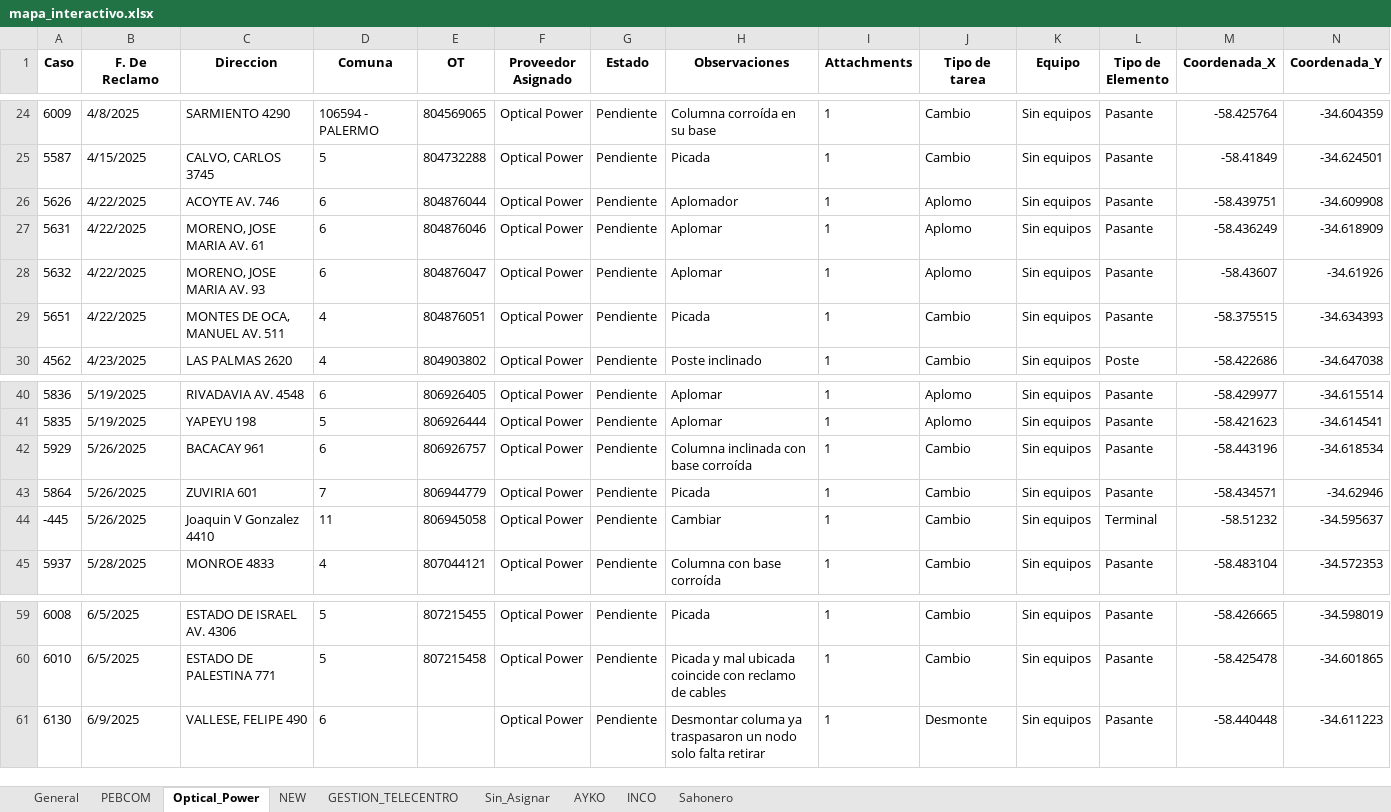
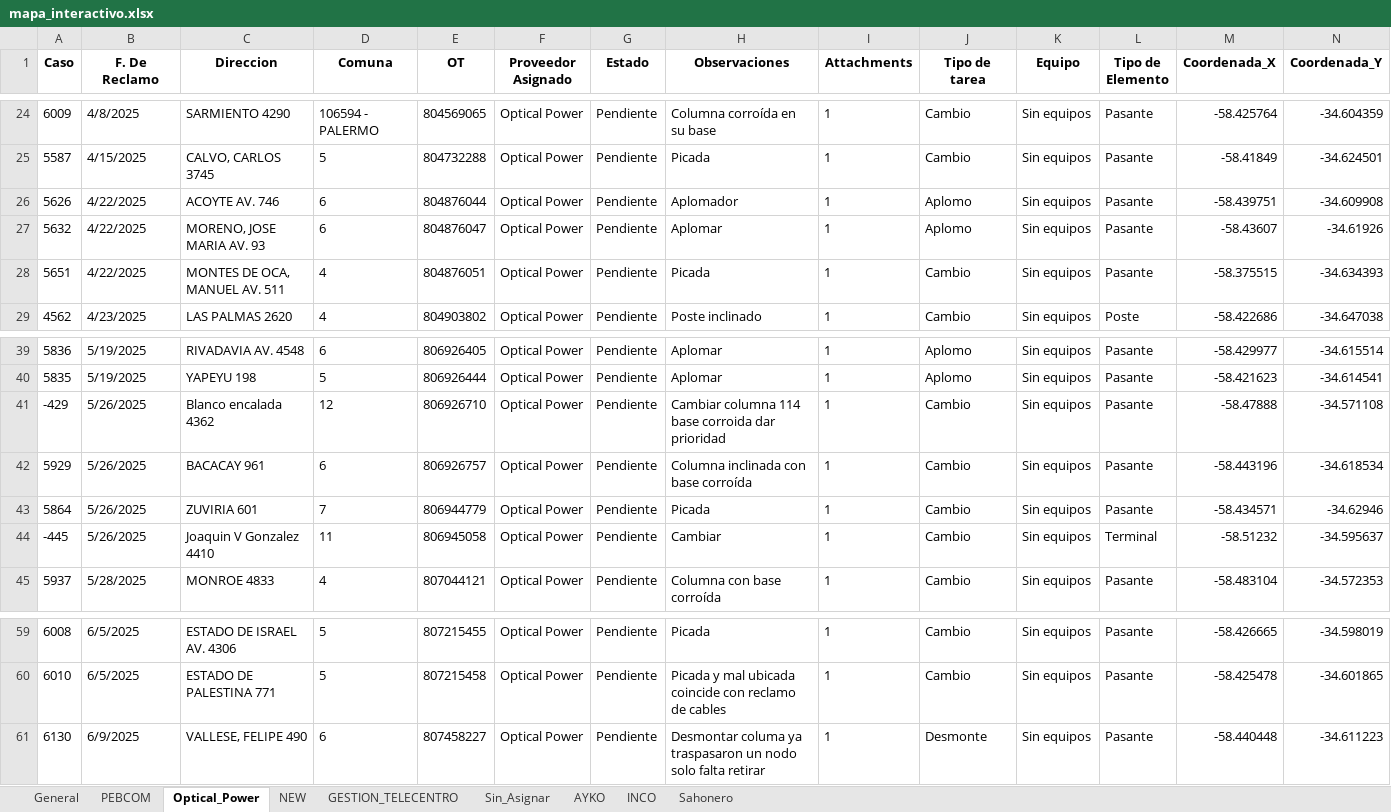
Before and after one commit to riv1matias/mi-repositorio, an Excel workbook: mapa_interactivo.xlsx, sheet Optical_Power, drawn as a sheet; only a part is shown, gaps mark what is left out; values as stored, in another font and other column widths than the file's, no borders; removed rows and columns are numbered as before the commit, all else as after; the diff names each change by its address in the sheet, - before the commit and + after, or states it on an @@ line.

```diff
--- a/mapa_interactivo.xlsx (sheet Optical_Power)
+++ b/mapa_interactivo.xlsx (sheet Optical_Power)
-row 27: 5631 | 4/22/2025 | MORENO, JOSE MARIA AV. 61 | 6 | 804876046 | Optical Power | Pendiente | Aplomar | 1 | Aplomo | Sin equipos | Pasante | -58.436249 | -34.618909
+row 41: -429 | 5/26/2025 | Blanco encalada 4362 | 12 | 806926710 | Optical Power | Pendiente | Cambiar columna 114 base corroida dar prioridad | 1 | Cambio | Sin equipos | Pasante | -58.47888 | -34.571108
-E61 (OT): (empty)
+E61 (OT): 807458227
```
Also changed, not shown: sheet General, sheet NEW, sheet PEBCOM, sheet Sin_Asignar, sheet GESTION_TELECENTRO, 1 other file.
